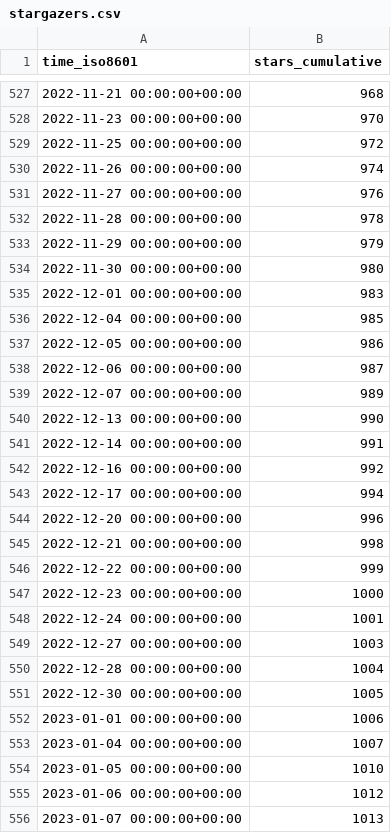
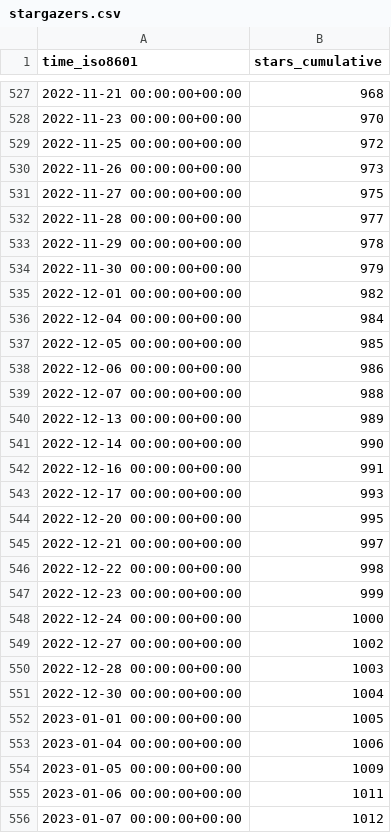
Before and after one commit to staking-hub/cli, a CSV file: ignite/cli/ghrs-data/stargazers.csv, drawn as a sheet; only a part is shown, gaps mark what is left out; the diff covers the shown part only.

```diff
--- a/ignite/cli/ghrs-data/stargazers.csv
+++ b/ignite/cli/ghrs-data/stargazers.csv
@@ -529,28 +529,28 @@ time_iso8601,stars_cumulative
 2022-11-25 00:00:00+00:00,972
-2022-11-26 00:00:00+00:00,974
-2022-11-27 00:00:00+00:00,976
-2022-11-28 00:00:00+00:00,978
-2022-11-29 00:00:00+00:00,979
-2022-11-30 00:00:00+00:00,980
-2022-12-01 00:00:00+00:00,983
-2022-12-04 00:00:00+00:00,985
-2022-12-05 00:00:00+00:00,986
-2022-12-06 00:00:00+00:00,987
-2022-12-07 00:00:00+00:00,989
-2022-12-13 00:00:00+00:00,990
-2022-12-14 00:00:00+00:00,991
-2022-12-16 00:00:00+00:00,992
-2022-12-17 00:00:00+00:00,994
-2022-12-20 00:00:00+00:00,996
-2022-12-21 00:00:00+00:00,998
-2022-12-22 00:00:00+00:00,999
-2022-12-23 00:00:00+00:00,1000
-2022-12-24 00:00:00+00:00,1001
-2022-12-27 00:00:00+00:00,1003
-2022-12-28 00:00:00+00:00,1004
-2022-12-30 00:00:00+00:00,1005
-2023-01-01 00:00:00+00:00,1006
-2023-01-04 00:00:00+00:00,1007
-2023-01-05 00:00:00+00:00,1010
-2023-01-06 00:00:00+00:00,1012
-2023-01-07 00:00:00+00:00,1013
+2022-11-26 00:00:00+00:00,973
+2022-11-27 00:00:00+00:00,975
+2022-11-28 00:00:00+00:00,977
+2022-11-29 00:00:00+00:00,978
+2022-11-30 00:00:00+00:00,979
+2022-12-01 00:00:00+00:00,982
+2022-12-04 00:00:00+00:00,984
+2022-12-05 00:00:00+00:00,985
+2022-12-06 00:00:00+00:00,986
+2022-12-07 00:00:00+00:00,988
+2022-12-13 00:00:00+00:00,989
+2022-12-14 00:00:00+00:00,990
+2022-12-16 00:00:00+00:00,991
+2022-12-17 00:00:00+00:00,993
+2022-12-20 00:00:00+00:00,995
+2022-12-21 00:00:00+00:00,997
+2022-12-22 00:00:00+00:00,998
+2022-12-23 00:00:00+00:00,999
+2022-12-24 00:00:00+00:00,1000
+2022-12-27 00:00:00+00:00,1002
+2022-12-28 00:00:00+00:00,1003
+2022-12-30 00:00:00+00:00,1004
+2023-01-01 00:00:00+00:00,1005
+2023-01-04 00:00:00+00:00,1006
+2023-01-05 00:00:00+00:00,1009
+2023-01-06 00:00:00+00:00,1011
+2023-01-07 00:00:00+00:00,1012
```
Also changed, not shown: 1 added row and 1 edited cell elsewhere in this file.
